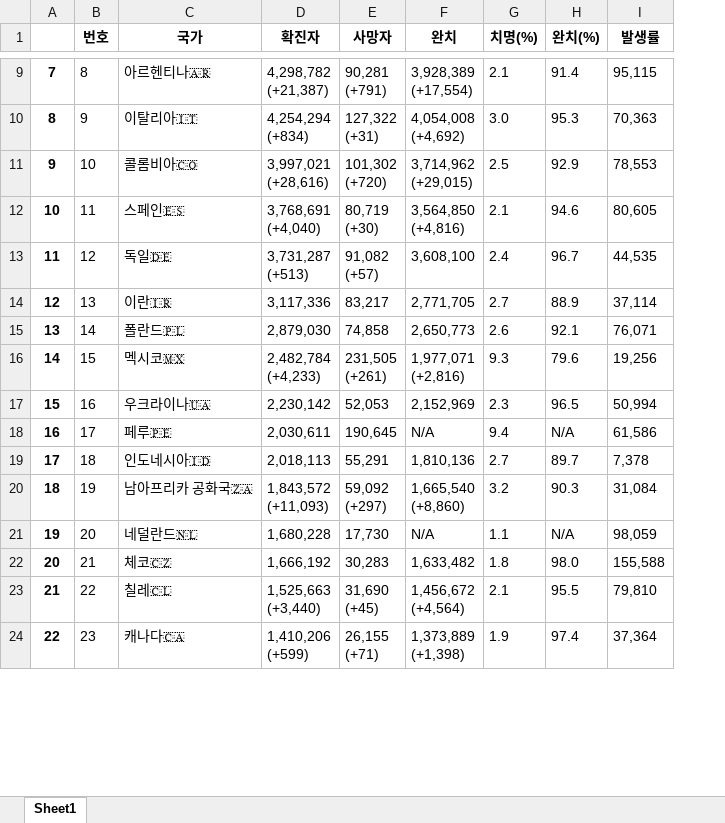
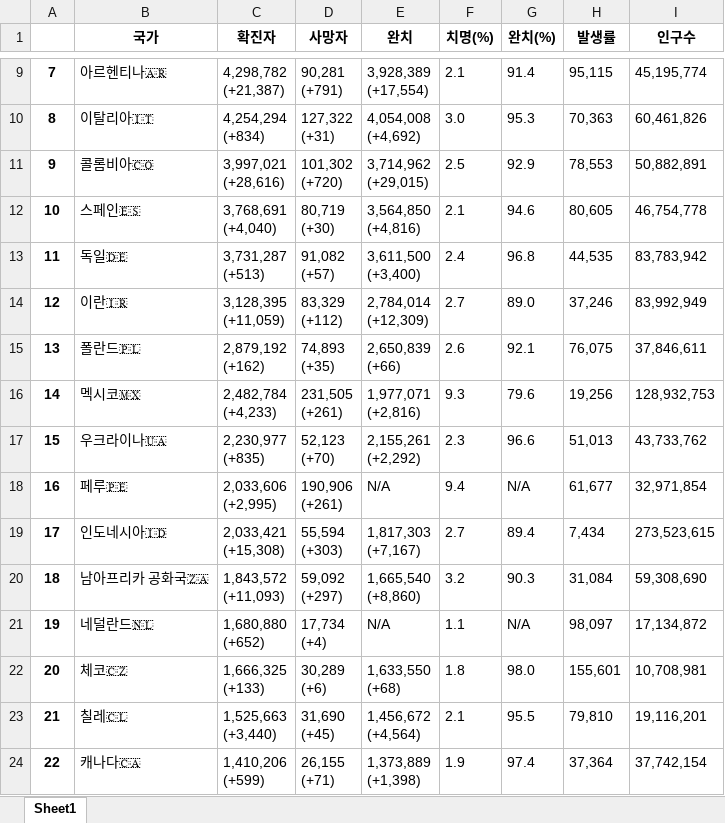
Before and after one commit to hyunjun33/LikeLion_Web, an Excel workbook: covid_website_analysis/covid_df.xlsx, sheet Sheet1, drawn as a sheet; only a part is shown, gaps mark what is left out; values as stored, in another font and other column widths than the file's, no borders; removed rows and columns are numbered as before the commit, all else as after; ↵ is a line break in a cell; the diff covers the shown part only; the diff names each change by its address in the sheet, - before the commit and + after, or states it on an @@ line.

Commit message:
Update covid_df.xlsx

```diff
--- a/covid_website_analysis/covid_df.xlsx (sheet Sheet1)
+++ b/covid_website_analysis/covid_df.xlsx (sheet Sheet1)
-column B (번호), rows 9-24: 8 | 9 | 10 | 11 | 12 | 13 | 14 | 15 | 16 | 17 | 18 | 19 | 20 | 21 | 22 | 23
+column I (인구수), rows 9-24: 45,195,774 | 60,461,826 | 50,882,891 | 46,754,778 | 83,783,942 | 83,992,949 | 37,846,611 | 128,932,753 | 43,733,762 | 32,971,854 | 273,523,615 | 59,308,690 | 17,134,872 | 10,708,981 | 19,116,201 | 37,742,154
-E13 (완치): 3,608,100
+E13 (완치): 3,611,500 ↵ (+3,400)
-G13 (완치(%)): 96.7
+G13 (완치(%)): 96.8
-C14 (확진자): 3,117,336
+C14 (확진자): 3,128,395 ↵ (+11,059)
-D14 (사망자): 83,217
+D14 (사망자): 83,329 ↵ (+112)
-E14 (완치): 2,771,705
+E14 (완치): 2,784,014 ↵ (+12,309)
-G14 (완치(%)): 88.9
+G14 (완치(%)): 89.0
-H14 (발생률): 37,114
+H14 (발생률): 37,246
-C15 (확진자): 2,879,030
+C15 (확진자): 2,879,192 ↵ (+162)
-D15 (사망자): 74,858
+D15 (사망자): 74,893 ↵ (+35)
-E15 (완치): 2,650,773
+E15 (완치): 2,650,839 ↵ (+66)
-H15 (발생률): 76,071
+H15 (발생률): 76,075
-C17 (확진자): 2,230,142
+C17 (확진자): 2,230,977 ↵ (+835)
-D17 (사망자): 52,053
+D17 (사망자): 52,123 ↵ (+70)
-E17 (완치): 2,152,969
+E17 (완치): 2,155,261 ↵ (+2,292)
-G17 (완치(%)): 96.5
+G17 (완치(%)): 96.6
-H17 (발생률): 50,994
+H17 (발생률): 51,013
-C18 (확진자): 2,030,611
+C18 (확진자): 2,033,606 ↵ (+2,995)
-D18 (사망자): 190,645
+D18 (사망자): 190,906 ↵ (+261)
-H18 (발생률): 61,586
+H18 (발생률): 61,677
-C19 (확진자): 2,018,113
+C19 (확진자): 2,033,421 ↵ (+15,308)
-D19 (사망자): 55,291
+D19 (사망자): 55,594 ↵ (+303)
-E19 (완치): 1,810,136
+E19 (완치): 1,817,303 ↵ (+7,167)
-G19 (완치(%)): 89.7
+G19 (완치(%)): 89.4
-H19 (발생률): 7,378
+H19 (발생률): 7,434
-C21 (확진자): 1,680,228
+C21 (확진자): 1,680,880 ↵ (+652)
-D21 (사망자): 17,730
+D21 (사망자): 17,734 ↵ (+4)
-H21 (발생률): 98,059
+H21 (발생률): 98,097
-C22 (확진자): 1,666,192
+C22 (확진자): 1,666,325 ↵ (+133)
-D22 (사망자): 30,283
+D22 (사망자): 30,289 ↵ (+6)
-E22 (완치): 1,633,482
+E22 (완치): 1,633,550 ↵ (+68)
-H22 (발생률): 155,588
+H22 (발생률): 155,601
```
Also changed, not shown: 4 added rows, 4 removed rows and 217 edited cells elsewhere in this sheet.
